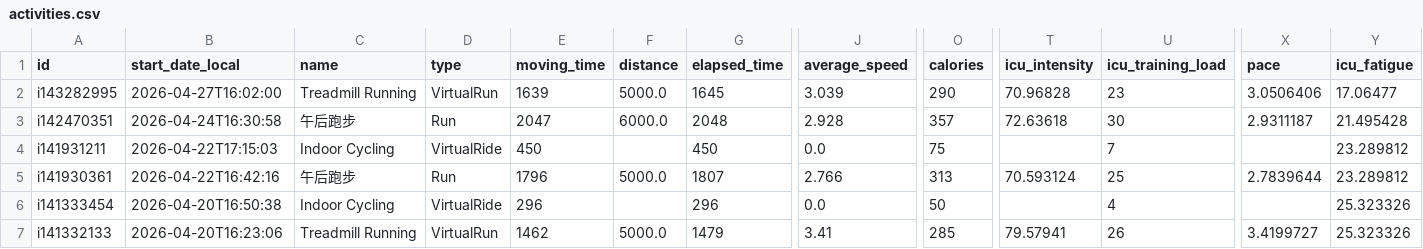
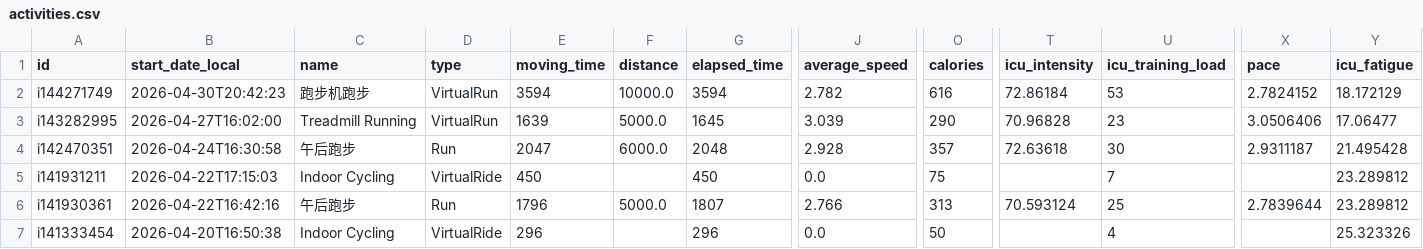
Before and after one commit to Trojon99/intervals-daily-coach, a CSV file: data/latest/activities.csv, drawn as a sheet; only a part is shown, gaps mark what is left out; the shorter side is filled out with more unchanged rows; rows hold the shown columns only; the diff names each change by its address in the sheet, - before the commit and + after, or states it on an @@ line.

```diff
--- a/data/latest/activities.csv
+++ b/data/latest/activities.csv
+row 2: i144271749 | 2026-04-30T20:42:23 | 跑步机跑步 | VirtualRun | 3594 | 10000.0 | 3594 | 2.782 | 616 | 72.86184 | 53 | 2.7824152 | 18.172129
```
Also changed, not shown: data/latest/wellness.csv, 5 other files.
